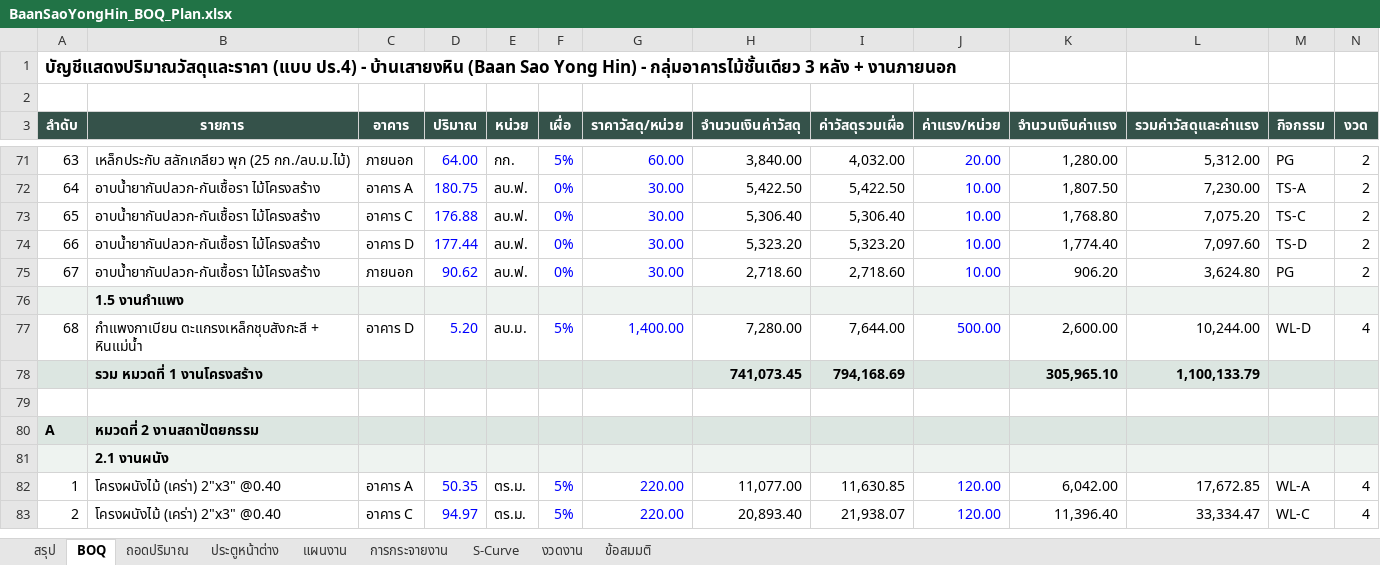
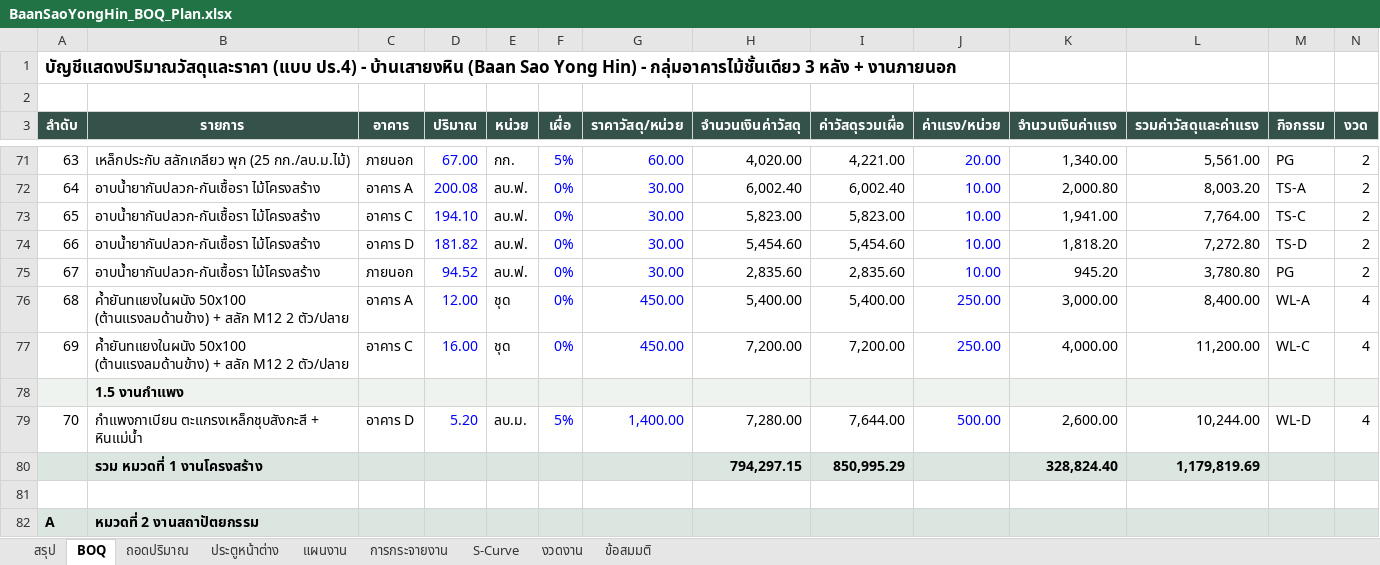
Before and after one commit to supakorn1976/supakorn1976, an Excel workbook: Architecture_Home_Build_BIM/03_Models/BaanSaoYongHin/BaanSaoYongHin_BOQ_Plan.xlsx, sheet BOQ, drawn as a sheet; only a part is shown, gaps mark what is left out; the shorter side is filled out with more unchanged rows; values as stored, in another font and other column widths than the file's, no borders; removed rows and columns are numbered as before the commit, all else as after; rows hold the shown columns only; the diff covers the shown part only; the diff names each change by its address in the sheet, - before the commit and + after, or states it on an @@ line.

```diff
--- a/Architecture_Home_Build_BIM/03_Models/BaanSaoYongHin/BaanSaoYongHin_BOQ_Plan.xlsx (sheet BOQ)
+++ b/Architecture_Home_Build_BIM/03_Models/BaanSaoYongHin/BaanSaoYongHin_BOQ_Plan.xlsx (sheet BOQ)
-D71 (ปริมาณ): 64.00
+D71 (ปริมาณ): 67.00
-H71 (จำนวนเงินค่าวัสดุ): 3,840.00
+H71 (จำนวนเงินค่าวัสดุ): 4,020.00
-I71 (ค่าวัสดุรวมเผื่อ): 4,032.00
+I71 (ค่าวัสดุรวมเผื่อ): 4,221.00
-K71 (จำนวนเงินค่าแรง): 1,280.00
+K71 (จำนวนเงินค่าแรง): 1,340.00
-L71 (รวมค่าวัสดุและค่าแรง): 5,312.00
+L71 (รวมค่าวัสดุและค่าแรง): 5,561.00
-D72 (ปริมาณ): 180.75
+D72 (ปริมาณ): 200.08
-H72 (จำนวนเงินค่าวัสดุ): 5,422.50
+H72 (จำนวนเงินค่าวัสดุ): 6,002.40
-I72 (ค่าวัสดุรวมเผื่อ): 5,422.50
+I72 (ค่าวัสดุรวมเผื่อ): 6,002.40
-K72 (จำนวนเงินค่าแรง): 1,807.50
+K72 (จำนวนเงินค่าแรง): 2,000.80
-L72 (รวมค่าวัสดุและค่าแรง): 7,230.00
+L72 (รวมค่าวัสดุและค่าแรง): 8,003.20
-D73 (ปริมาณ): 176.88
+D73 (ปริมาณ): 194.10
-H73 (จำนวนเงินค่าวัสดุ): 5,306.40
+H73 (จำนวนเงินค่าวัสดุ): 5,823.00
-I73 (ค่าวัสดุรวมเผื่อ): 5,306.40
+I73 (ค่าวัสดุรวมเผื่อ): 5,823.00
-K73 (จำนวนเงินค่าแรง): 1,768.80
+K73 (จำนวนเงินค่าแรง): 1,941.00
-L73 (รวมค่าวัสดุและค่าแรง): 7,075.20
+L73 (รวมค่าวัสดุและค่าแรง): 7,764.00
-D74 (ปริมาณ): 177.44
+D74 (ปริมาณ): 181.82
-H74 (จำนวนเงินค่าวัสดุ): 5,323.20
+H74 (จำนวนเงินค่าวัสดุ): 5,454.60
-I74 (ค่าวัสดุรวมเผื่อ): 5,323.20
+I74 (ค่าวัสดุรวมเผื่อ): 5,454.60
-K74 (จำนวนเงินค่าแรง): 1,774.40
+K74 (จำนวนเงินค่าแรง): 1,818.20
-L74 (รวมค่าวัสดุและค่าแรง): 7,097.60
+L74 (รวมค่าวัสดุและค่าแรง): 7,272.80
-D75 (ปริมาณ): 90.62
+D75 (ปริมาณ): 94.52
-H75 (จำนวนเงินค่าวัสดุ): 2,718.60
+H75 (จำนวนเงินค่าวัสดุ): 2,835.60
-I75 (ค่าวัสดุรวมเผื่อ): 2,718.60
+I75 (ค่าวัสดุรวมเผื่อ): 2,835.60
-K75 (จำนวนเงินค่าแรง): 906.20
+K75 (จำนวนเงินค่าแรง): 945.20
-L75 (รวมค่าวัสดุและค่าแรง): 3,624.80
+L75 (รวมค่าวัสดุและค่าแรง): 3,780.80
+row 76: 68 | ค้ำยันทแยงในผนัง 50x100 (ต้านแรงลมด้านข้าง) + สลัก M12 2 ตัว/ปลาย | อาคาร A | 12.00 | ชุด | 0% | 450.00 | 5,400.00 | 5,400.00 | 250.00 | 3,000.00 | 8,400.00 | WL-A | 4
+row 77: 69 | ค้ำยันทแยงในผนัง 50x100 (ต้านแรงลมด้านข้าง) + สลัก M12 2 ตัว/ปลาย | อาคาร C | 16.00 | ชุด | 0% | 450.00 | 7,200.00 | 7,200.00 | 250.00 | 4,000.00 | 11,200.00 | WL-C | 4
@@ column A (ลำดับ) renumbered in row 79 @@
-row 78:  | รวม หมวดที่ 1 งานโครงสร้าง |  |  |  |  |  | 741,073.45 | 794,168.69 |  | 305,965.10 | 1,100,133.79
+row 80:  | รวม หมวดที่ 1 งานโครงสร้าง |  |  |  |  |  | 794,297.15 | 850,995.29 |  | 328,824.40 | 1,179,819.69
```
Also changed, not shown: 1 added row, 1 removed row and 147 edited cells elsewhere in this sheet, sheet ถอดปริมาณ, sheet S-Curve, sheet แผนงาน, sheet งวดงาน, sheet สรุป, sheet การกระจายงาน, formulas that keep their value, charts or pictures, 13 other files.
